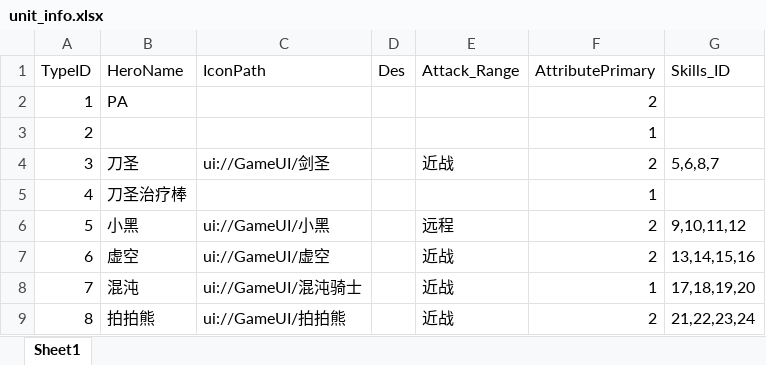
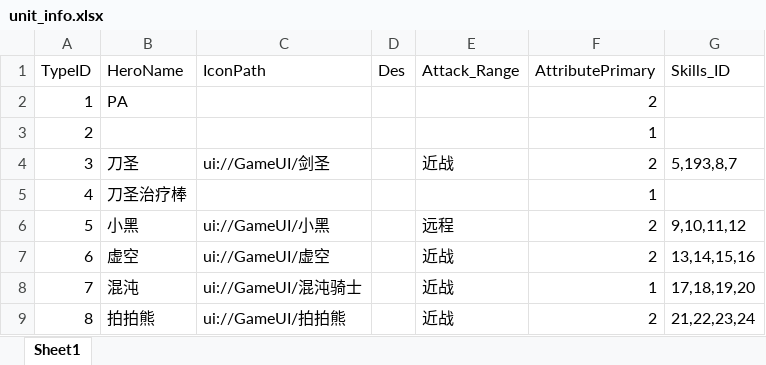
Before and after one commit to chenyang6534/dotanet_client, an Excel workbook: Excel/unit_info.xlsx, sheet Sheet1, drawn as a sheet; only a part is shown; values as stored, in another font and other column widths than the file's, no borders; the diff names each change by its address in the sheet, - before the commit and + after, or states it on an @@ line.

```diff
--- a/Excel/unit_info.xlsx (sheet Sheet1)
+++ b/Excel/unit_info.xlsx (sheet Sheet1)
-G4 (Skills_ID): 5,6,8,7
+G4 (Skills_ID): 5,193,8,7
```
Also changed, not shown: Excel/client_item.xlsx, Excel/client_skill.xlsx, 1 other file.
